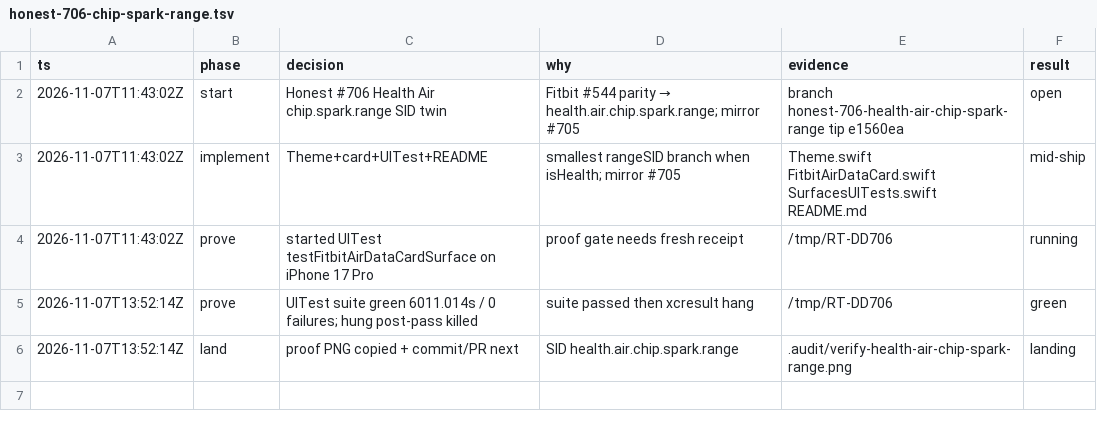
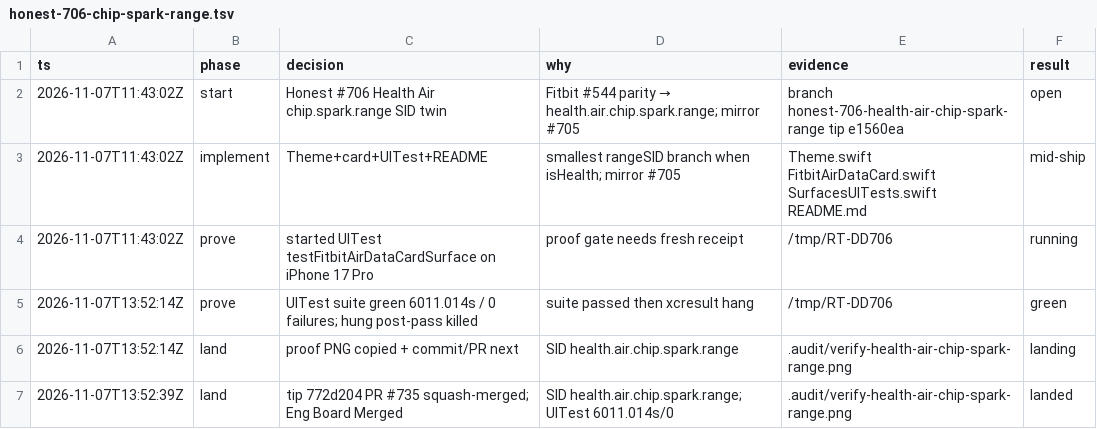
Before and after one commit to livicter/ReadinessTracker, a TSV file: .audit/honest-706-chip-spark-range.tsv, drawn as a sheet; the diff names each change by its address in the sheet, - before the commit and + after, or states it on an @@ line.

Commit message:
chore: decision-log land #706 Health Air chip.spark.range
PR #735 squash-merged tip 772d204; SID health.air.chip.spark.range; Eng Board Merged.
UITest 6011.014s / 0 failures. model=deepseek-flash

```diff
--- a/.audit/honest-706-chip-spark-range.tsv
+++ b/.audit/honest-706-chip-spark-range.tsv
+row 7: 2026-11-07T13:52:39Z | land | tip 772d204 PR #735 squash-merged; Eng Board Merged | SID health.air.chip.spark.range; UITest 6011.014s/0 | .audit/verify-health-air-chip-spark-range.png | landed
```
Also changed, not shown: 1 other file.
